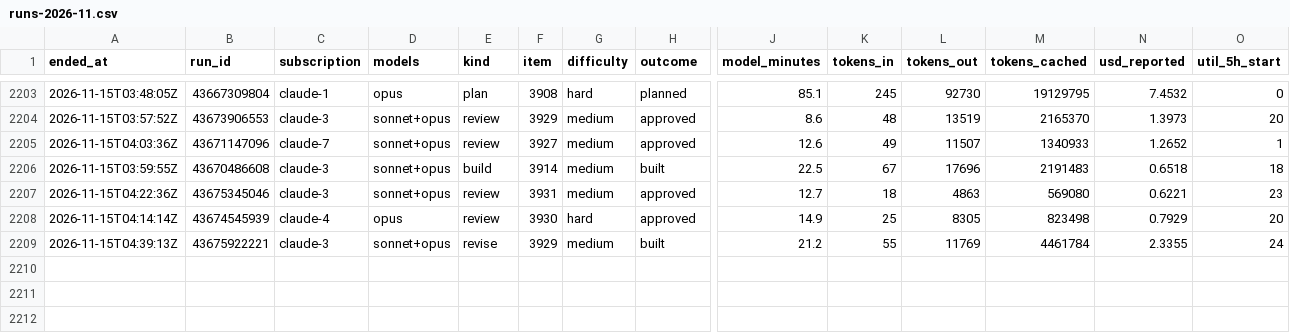
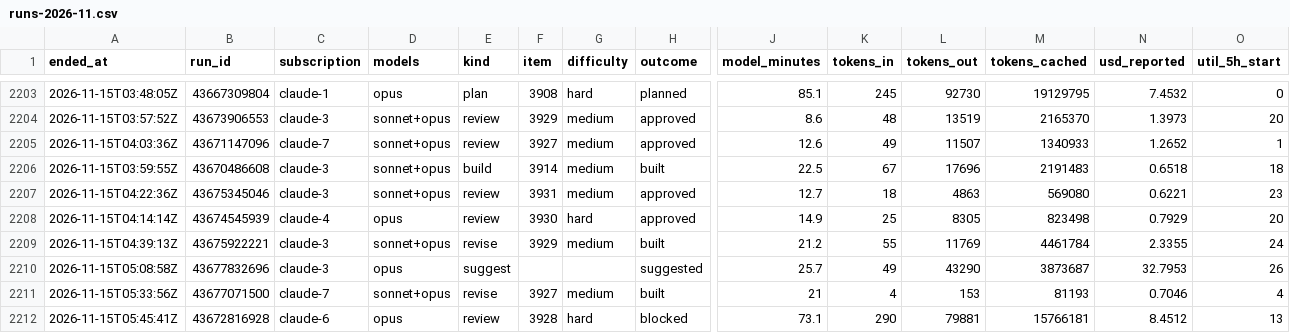
Before and after one commit to Jlore-Studios/JackiOh, a CSV file: usage/runs-2026-11.csv, drawn as a sheet; only a part is shown, gaps mark what is left out; rows hold the shown columns only; the diff names each change by its address in the sheet, - before the commit and + after, or states it on an @@ line.

Commit message:
usage: 31 row(s), 0 session(s), 0 week(s) [skip ci]

```diff
--- a/usage/runs-2026-11.csv
+++ b/usage/runs-2026-11.csv
+row 2210: 2026-11-15T05:08:58Z | 43677832696 | claude-3 | opus | suggest |  |  | suggested | 25.7 | 49 | 43290 | 3873687 | 32.7953 | 26
+row 2211: 2026-11-15T05:33:56Z | 43677071500 | claude-7 | sonnet+opus | revise | 3927 | medium | built | 21 | 4 | 153 | 81193 | 0.7046 | 4
+row 2212: 2026-11-15T05:45:41Z | 43672816928 | claude-6 | opus | review | 3928 | hard | blocked | 73.1 | 290 | 79881 | 15766181 | 8.4512 | 13
```
Also changed, not shown: usage/pools-2026-11.csv, 2 other files.
